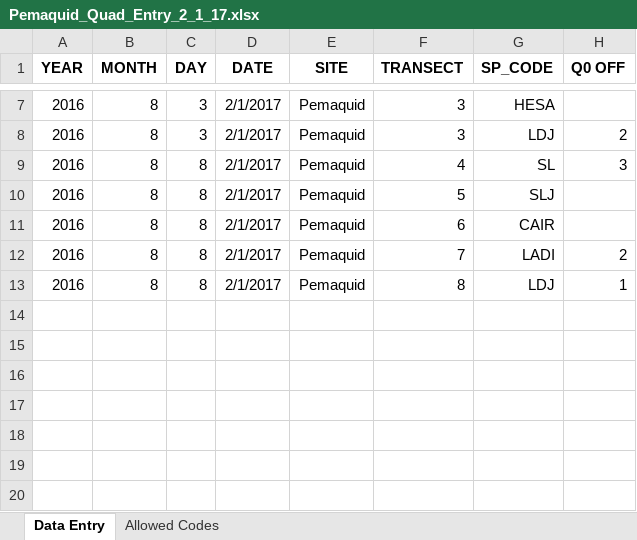
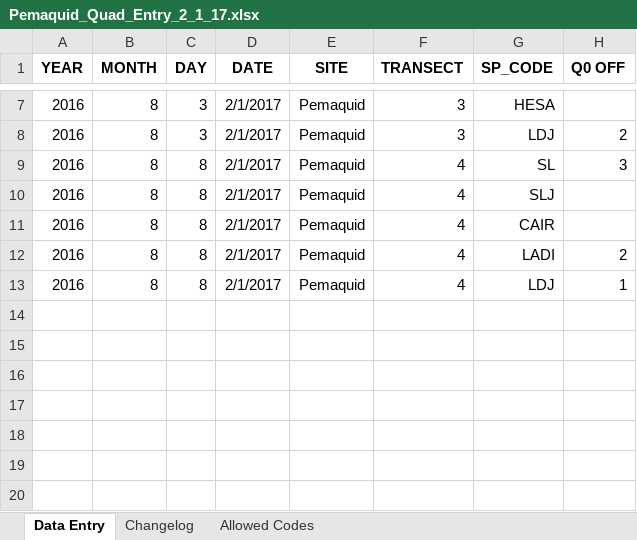
Before and after one commit to kelpecosystems/observational_data, an Excel workbook: raw_data/KEEN ONE/Grabowski/2016/Pemaquid August 2016/Pemaquid_Quad_Entry_2_1_17.xlsx, sheet Data Entry, drawn as a sheet; only a part is shown, gaps mark what is left out; values as stored, in another font and other column widths than the file's, no borders; the diff names each change by its address in the sheet, - before the commit and + after, or states it on an @@ line.

```diff
--- a/raw_data/KEEN ONE/Grabowski/2016/Pemaquid August 2016/Pemaquid_Quad_Entry_2_1_17.xlsx (sheet Data Entry)
+++ b/raw_data/KEEN ONE/Grabowski/2016/Pemaquid August 2016/Pemaquid_Quad_Entry_2_1_17.xlsx (sheet Data Entry)
+sheet tab: Changelog
-F10 (TRANSECT): 5
+F10 (TRANSECT): 4
-F11 (TRANSECT): 6
+F11 (TRANSECT): 4
-F12 (TRANSECT): 7
+F12 (TRANSECT): 4
-F13 (TRANSECT): 8
+F13 (TRANSECT): 4
```
Also changed, not shown: raw_data/KEEN ONE/Byrnes/2015/Little Brewster 2015/LittleBrewster_siteinfo_2015.xlsx, raw_data/KEEN ONE/Byrnes/2016/NW Appledore 2016/NWAppledore_quad_2016.xlsx, 15 other files.
